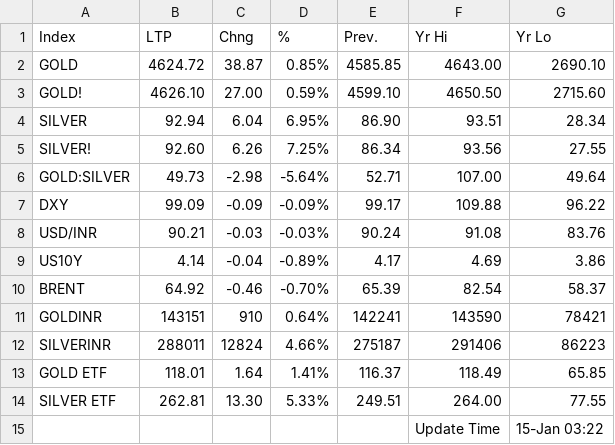
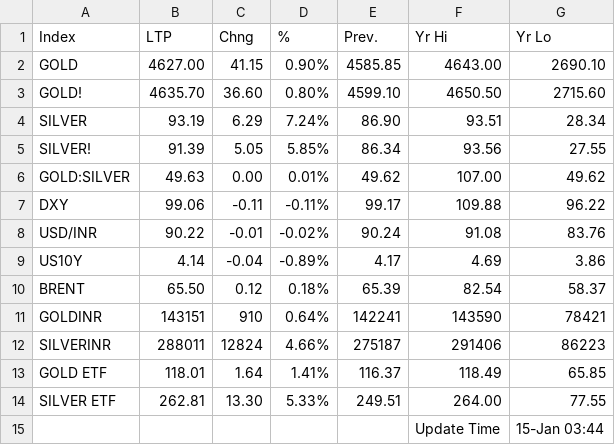
Before and after one commit to saikat-pundit/nse-all-indices-csv, a CSV file: Data/GLOBAL_COMMODITIES.csv, drawn as a sheet.

```diff
--- a/Data/GLOBAL_COMMODITIES.csv
+++ b/Data/GLOBAL_COMMODITIES.csv
@@ -1,11 +1,11 @@
 Index,LTP,Chng,%,Prev.,Yr Hi,Yr Lo
-GOLD,4624.72,38.87,0.85%,4585.85,4643.00,2690.10
-GOLD!,4626.10,27.00,0.59%,4599.10,4650.50,2715.60
-SILVER,92.94,6.04,6.95%,86.90,93.51,28.34
-SILVER!,92.60,6.26,7.25%,86.34,93.56,27.55
-GOLD:SILVER,49.73,-2.98,-5.64%,52.71,107.00,49.64
-DXY,99.09,-0.09,-0.09%,99.17,109.88,96.22
-USD/INR,90.21,-0.03,-0.03%,90.24,91.08,83.76
+GOLD,4627.00,41.15,0.90%,4585.85,4643.00,2690.10
+GOLD!,4635.70,36.60,0.80%,4599.10,4650.50,2715.60
+SILVER,93.19,6.29,7.24%,86.90,93.51,28.34
+SILVER!,91.39,5.05,5.85%,86.34,93.56,27.55
+GOLD:SILVER,49.63,0.00,0.01%,49.62,107.00,49.62
+DXY,99.06,-0.11,-0.11%,99.17,109.88,96.22
+USD/INR,90.22,-0.01,-0.02%,90.24,91.08,83.76
 US10Y,4.14,-0.04,-0.89%,4.17,4.69,3.86
-BRENT,64.92,-0.46,-0.70%,65.39,82.54,58.37
+BRENT,65.50,0.12,0.18%,65.39,82.54,58.37
 GOLDINR,143151,910,0.64%,142241,143590,78421
@@ -14,2 +14,2 @@ GOLD ETF,118.01,1.64,1.41%,116.37,118.49,65.85
 SILVER ETF,262.81,13.30,5.33%,249.51,264.00,77.55
-,,,,,Update Time,15-Jan 03:22
+,,,,,Update Time,15-Jan 03:44
```
Also changed, not shown: Data/BSE.csv, Data/Cash.csv, 6 other files.
